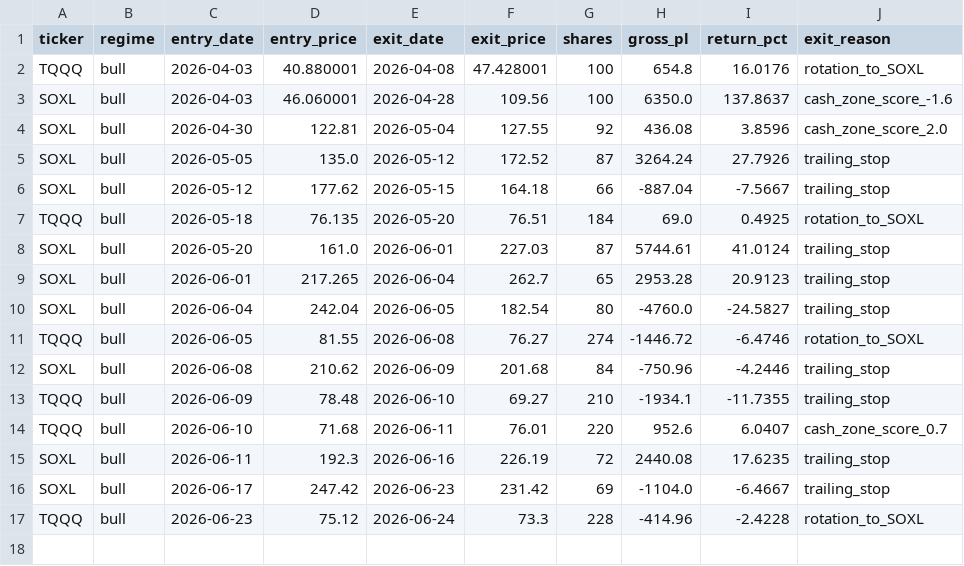
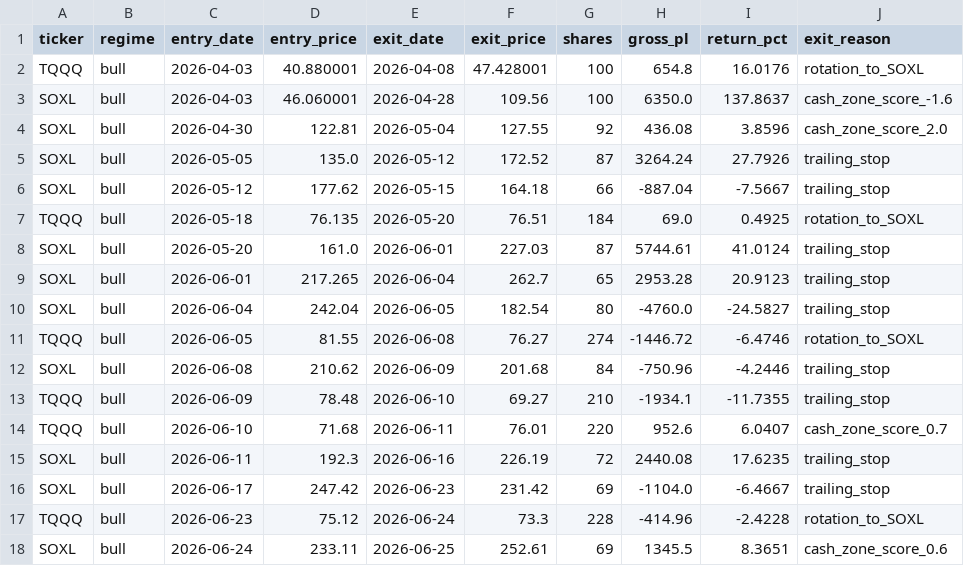
Before and after one commit to mrpink970/4-etf-trading-plan, a CSV file: etf_paper_trade_log.csv, drawn as a sheet.

```diff
--- a/etf_paper_trade_log.csv
+++ b/etf_paper_trade_log.csv
@@ -17 +17,2 @@ SOXL,bull,2026-06-17,247.42,2026-06-23,231.42,69,-1104.0,-6.4667,trailing_stop
 TQQQ,bull,2026-06-23,75.12,2026-06-24,73.3,228,-414.96,-2.4228,rotation_to_SOXL
+SOXL,bull,2026-06-24,233.11,2026-06-25,252.61,69,1345.5,8.3651,cash_zone_score_0.6
```
Also changed, not shown: 1 other file.
